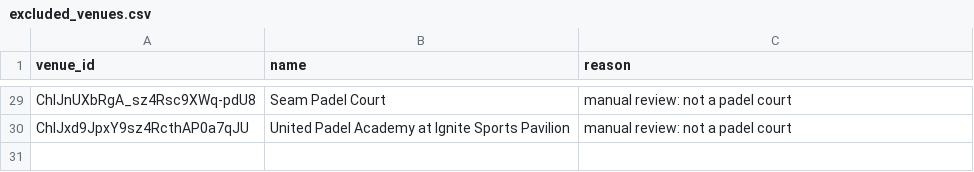
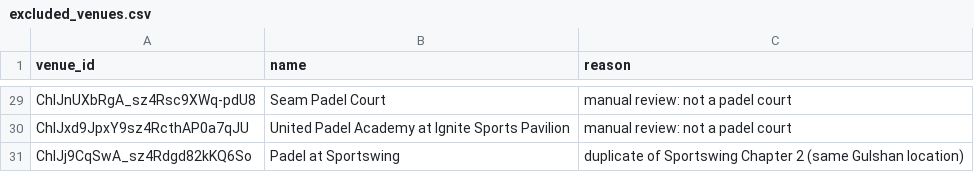
Before and after one commit to hassanraza04/niklo, a CSV file: pipeline/transform/seeds/excluded_venues.csv, drawn as a sheet; only a part is shown, gaps mark what is left out; the diff names each change by its address in the sheet, - before the commit and + after, or states it on an @@ line.

Commit message:
remove duplicate 'padel at sportswing' listing; add a search box (icon) in the header on every page + a search results page

```diff
--- a/pipeline/transform/seeds/excluded_venues.csv
+++ b/pipeline/transform/seeds/excluded_venues.csv
+row 31: ChIJj9CqSwA_sz4Rdgd82kKQ6So | Padel at Sportswing | duplicate of Sportswing Chapter 2 (same Gulshan location)
```
Also changed, not shown: 5 other files.
